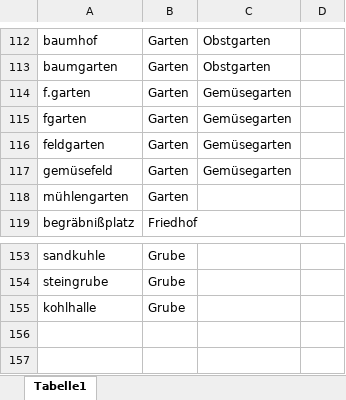
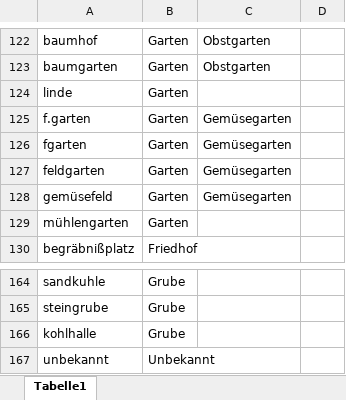
Before and after one commit to bktheg/dortmund1826-data, an Excel workbook: kulturarten.xlsx, sheet Tabelle1, drawn as a sheet; only a part is shown, gaps mark what is left out; values as stored, in another font and other column widths than the file's, no borders; table styles not drawn; the diff covers the shown part only; the diff names each change by its address in the sheet, - before the commit and + after, or states it on an @@ line.

```diff
--- a/kulturarten.xlsx (sheet Tabelle1)
+++ b/kulturarten.xlsx (sheet Tabelle1)
+row 124: linde | Garten
+row 167: unbekannt | Unbekannt
```
Also changed, not shown: 10 added rows elsewhere in this sheet.
